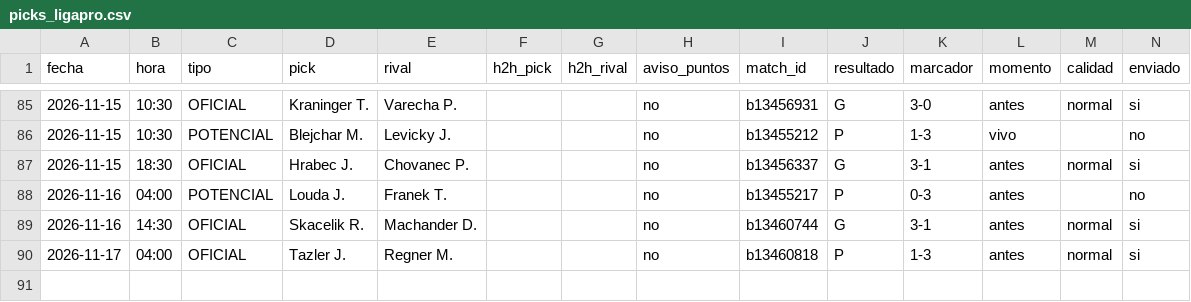
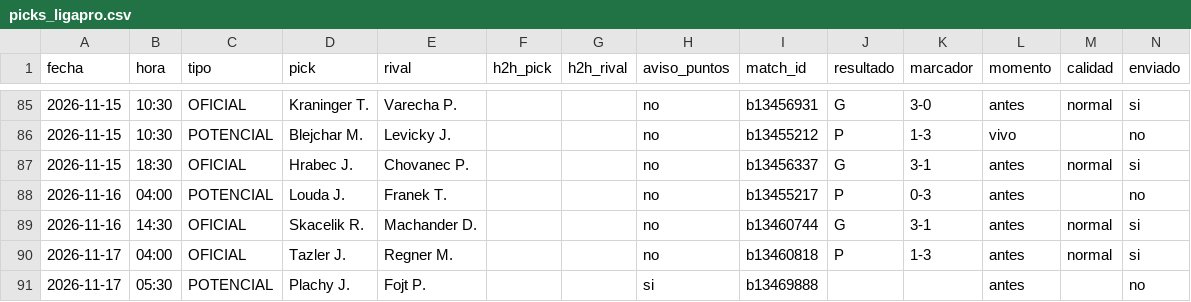
Before and after one commit to manuvaldespartera3-netizen/tt-avisador, a CSV file: picks_ligapro.csv, drawn as a sheet; only a part is shown, gaps mark what is left out; rows hold the shown columns only; the diff names each change by its address in the sheet, - before the commit and + after, or states it on an @@ line.

Commit message:
Liga Pro picks

```diff
--- a/picks_ligapro.csv
+++ b/picks_ligapro.csv
+row 91: 2026-11-17 | 05:30 | POTENCIAL | Plachy J. | Fojt P. |  |  | si | b13469888 |  |  | antes |  | no
```
